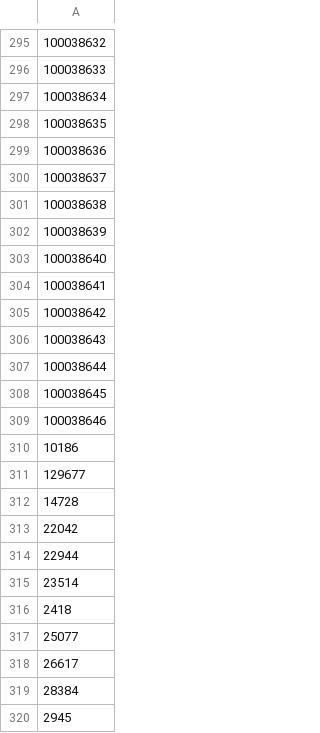
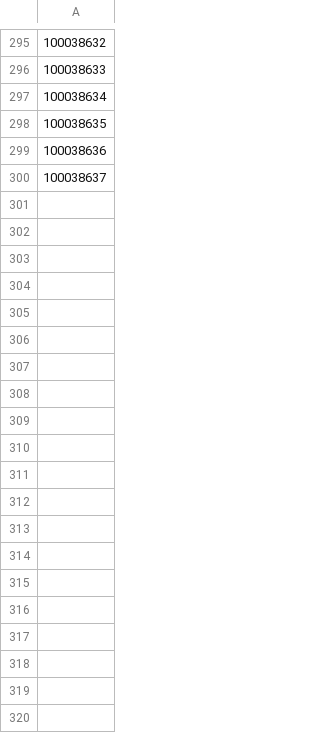
Before and after one commit to kedar-gundlupet/tlmd-load-test, a CSV file: data/atlanta_inactive.csv, drawn as a sheet; only a part is shown, gaps mark what is left out; the diff covers the shown part only.

```diff
--- a/data/atlanta_inactive.csv
+++ b/data/atlanta_inactive.csv
@@ -300,21 +300 @@
 "100038637"
-"100038638"
-"100038639"
-"100038640"
-"100038641"
-"100038642"
-"100038643"
-"100038644"
-"100038645"
-"100038646"
-"10186"
-"129677"
-"14728"
-"22042"
-"22944"
-"23514"
-"2418"
-"25077"
-"26617"
-"28384"
-"2945"
```
Also changed, not shown: 54 removed rows elsewhere in this file, data/chicago_inactive.csv, data/dallas_inactive.csv, 5 other files.
